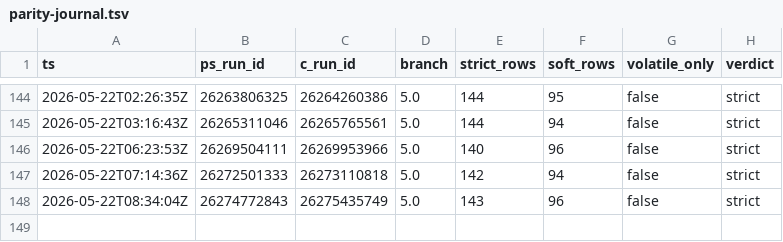
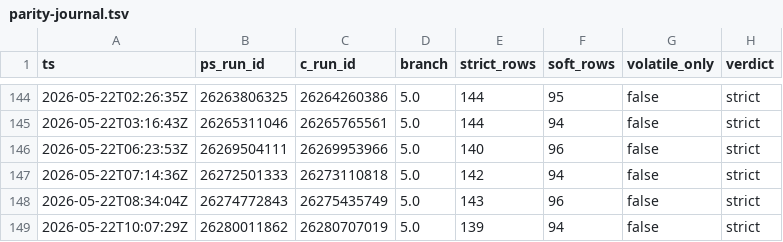
Before and after one commit to dcasota/photonos-scripts, a TSV file: photonos-package-report/photonos-package-report/tools/parity-journal.tsv, drawn as a sheet; only a part is shown, gaps mark what is left out; the diff names each change by its address in the sheet, - before the commit and + after, or states it on an @@ line.

```diff
--- a/photonos-package-report/photonos-package-report/tools/parity-journal.tsv
+++ b/photonos-package-report/photonos-package-report/tools/parity-journal.tsv
+row 149: 2026-05-22T10:07:29Z | 26280011862 | 26280707019 | 5.0 | 139 | 94 | false | strict
```
